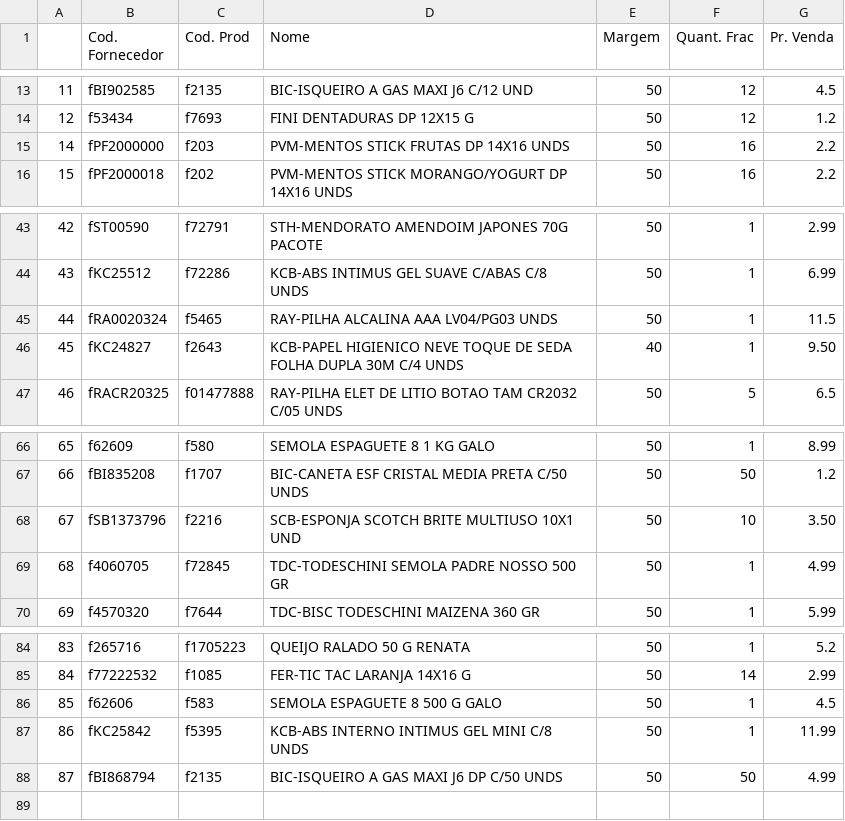
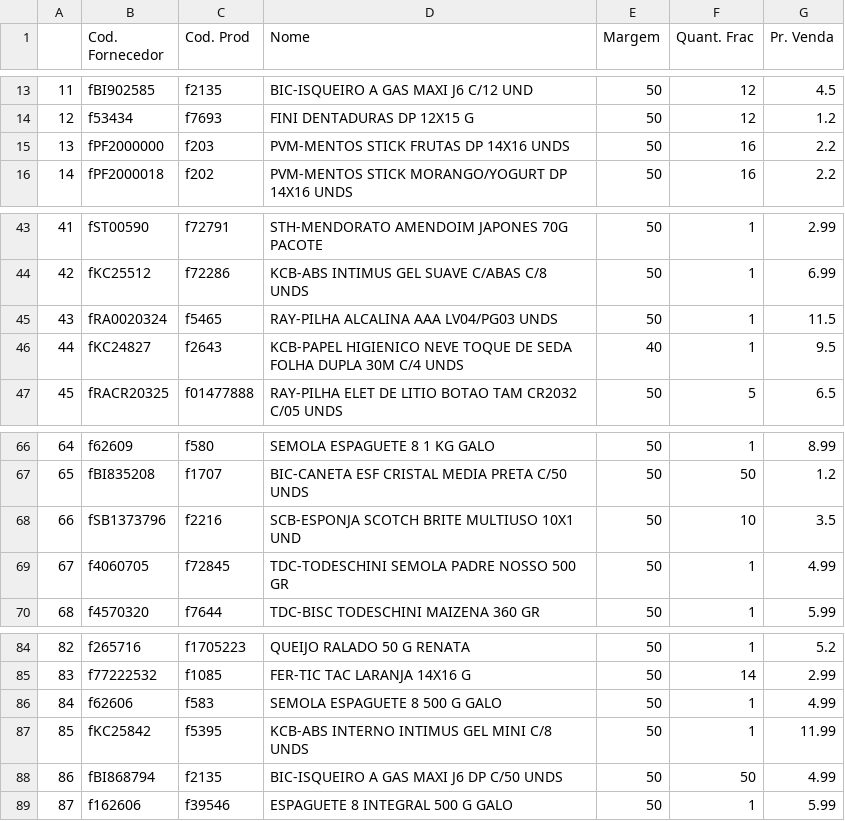
Before and after one commit to I3run01/PY-Auto-Preco-V2, a CSV file: CBN BD.csv, drawn as a sheet; only a part is shown, gaps mark what is left out; the diff names each change by its address in the sheet, - before the commit and + after, or states it on an @@ line.

```diff
--- a/CBN BD.csv
+++ b/CBN BD.csv
@@ column A renumbered between rows 15 and 88 @@
-G46 (Pr. Venda): 9.50
+G46 (Pr. Venda): 9.5
-G68 (Pr. Venda): 3.50
+G68 (Pr. Venda): 3.5
-G86 (Pr. Venda): 4.5
+G86 (Pr. Venda): 4.99
+row 89: 87 | f162606 | f39546 | ESPAGUETE 8 INTEGRAL 500 G GALO | 50 | 1 | 5.99
```
Also changed, not shown: 2 other files.
